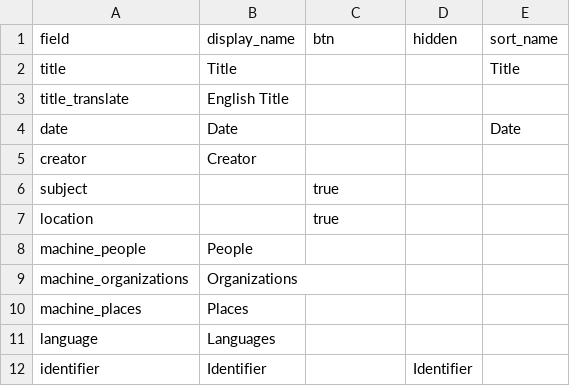
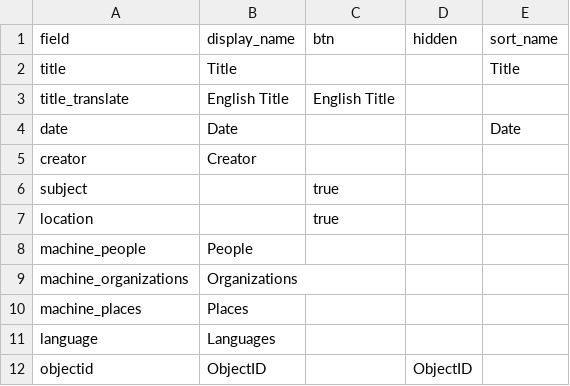
Before and after one commit to digital-jaha/ysb, a CSV file: _data/config-browse.csv, drawn as a sheet.

Commit message:
Update config-browse.csv

```diff
--- a/_data/config-browse.csv
+++ b/_data/config-browse.csv
@@ -2,3 +2,3 @@ field,display_name,btn,hidden,sort_name
 title,Title,,,Title
-title_translate,English Title,,
+title_translate,English Title,English Title
 date,Date,,,Date
@@ -11,2 +11,2 @@ machine_places,Places,,,
 language,Languages,,,
-identifier,Identifier,,Identifier
+objectid,ObjectID,,ObjectID
```
